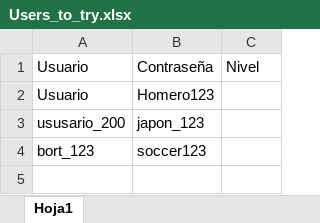
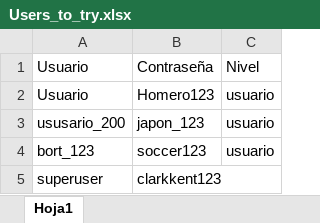
Before and after one commit to JuanManuelCurcio/Entrega_final_Curcio, an Excel workbook: Users_to_try.xlsx, sheet Hoja1, drawn as a sheet; values as stored, in another font and other column widths than the file's, no borders; the diff names each change by its address in the sheet, - before the commit and + after, or states it on an @@ line.

```diff
--- a/Users_to_try.xlsx (sheet Hoja1)
+++ b/Users_to_try.xlsx (sheet Hoja1)
-C2:C4: (empty)
+C2:C4: usuario
+row 5: superuser | clarkkent123
```
Also changed, not shown: test.xlsx, 18 other files.
